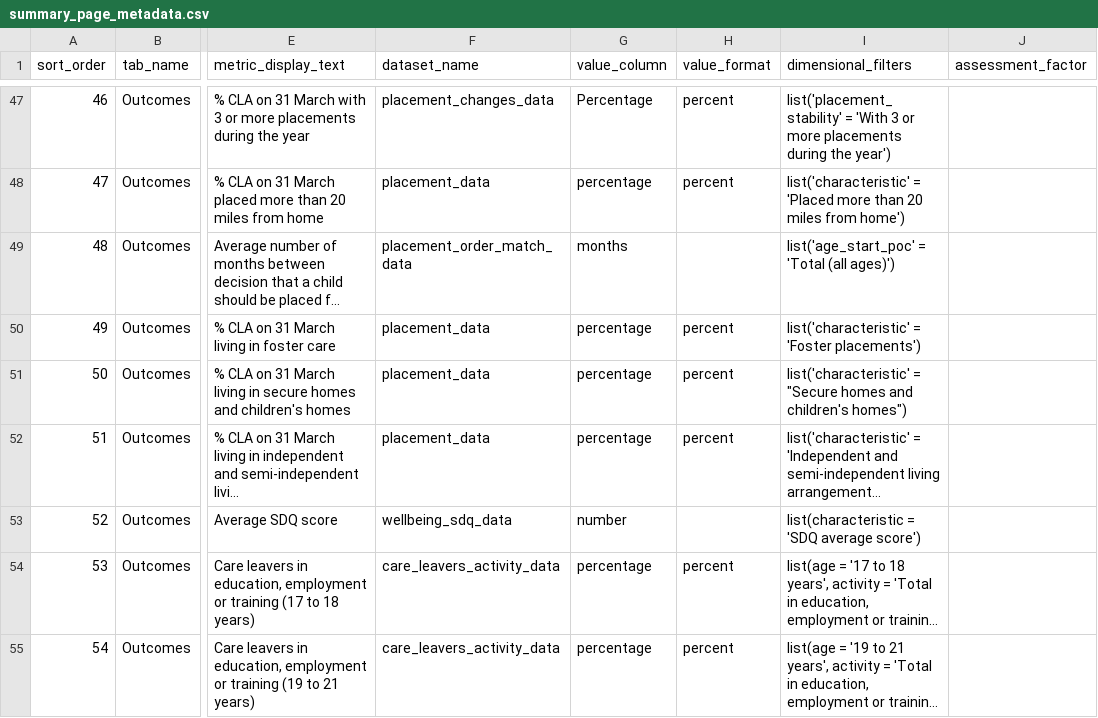
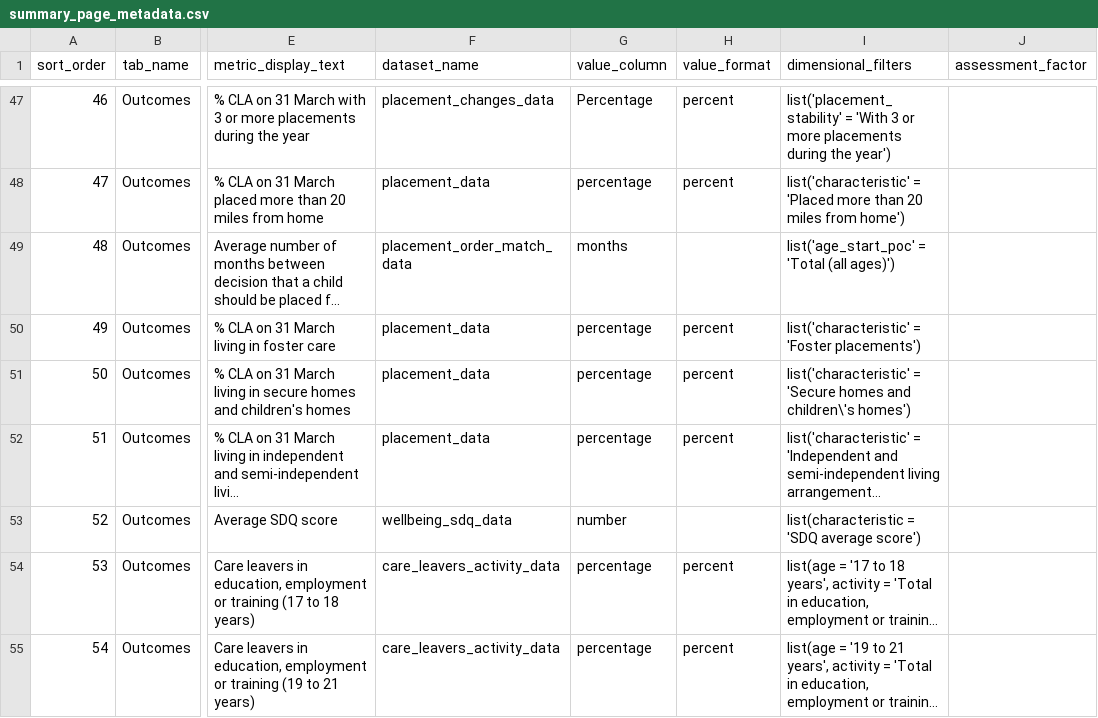
Before and after one commit to dfe-analytical-services/CSC_outcomes_and_enablers, a CSV file: data/summary_page_metadata.csv, drawn as a sheet; only a part is shown, gaps mark what is left out; long unchanged cells end in …; the diff names each change by its address in the sheet, - before the commit and + after, or states it on an @@ line.

Commit message:
Updated summary data for new title of S47

```diff
--- a/data/summary_page_metadata.csv
+++ b/data/summary_page_metadata.csv
-I51 (dimensional_filters): list('characteristic' = "Secure homes and children's homes")
+I51 (dimensional_filters): list('characteristic' = 'Secure homes and children\'s homes')
```
Also changed, not shown: 1 other file.
